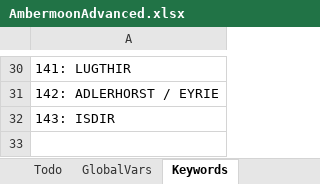
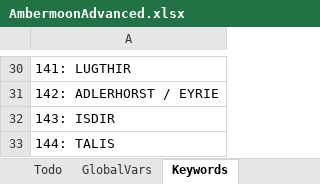
Before and after one commit to Pyrdacor/Ambermoon-Advanced, an Excel workbook: AmbermoonAdvanced.xlsx, sheet Keywords, drawn as a sheet; only a part is shown, gaps mark what is left out; values as stored, in another font and other column widths than the file's, no borders; the diff names each change by its address in the sheet, - before the commit and + after, or states it on an @@ line.

```diff
--- a/AmbermoonAdvanced.xlsx (sheet Keywords)
+++ b/AmbermoonAdvanced.xlsx (sheet Keywords)
+row 33: 144: TALIS
```
Also changed, not shown: sheet Custom Translate, sheet Summary, sheet GlobalVars, 4 other files.
